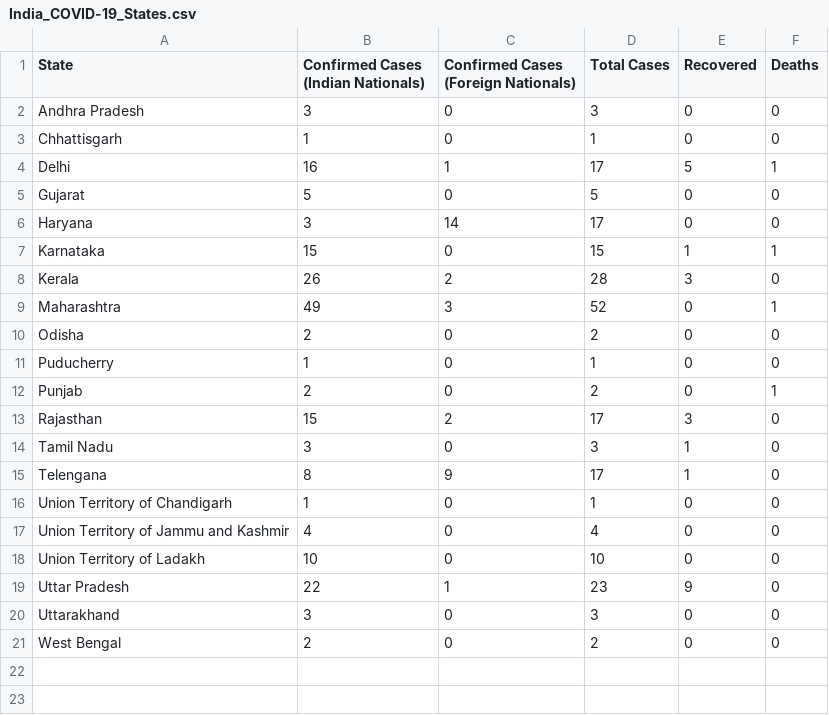
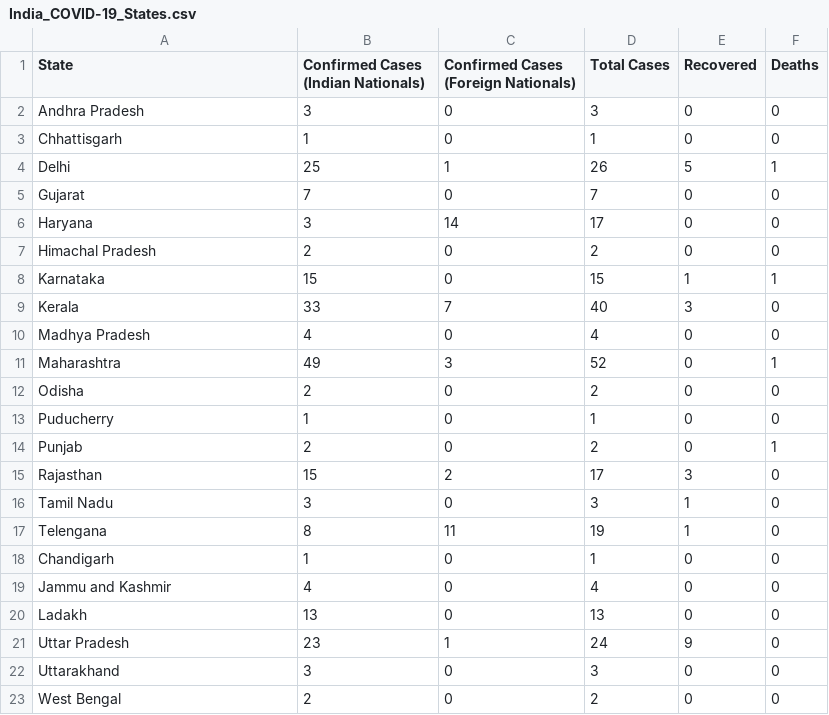
Before and after one commit to apricotsolutions/COVID-19, a CSV file: India_COVID-19_States.csv, drawn as a sheet.

```diff
--- a/India_COVID-19_States.csv
+++ b/India_COVID-19_States.csv
@@ -3,7 +3,9 @@ Andhra Pradesh,3,0,3,0,0
 Chhattisgarh,1,0,1,0,0
-Delhi,16,1,17,5,1
-Gujarat,5,0,5,0,0
+Delhi,25,1,26,5,1
+Gujarat,7,0,7,0,0
 Haryana,3,14,17,0,0
+Himachal Pradesh,2,0,2,0,0
 Karnataka,15,0,15,1,1
-Kerala,26,2,28,3,0
+Kerala,33,7,40,3,0
+Madhya Pradesh,4,0,4,0,0
 Maharashtra,49,3,52,0,1
@@ -14,7 +16,7 @@ Rajasthan,15,2,17,3,0
 Tamil Nadu,3,0,3,1,0
-Telengana,8,9,17,1,0
-Union Territory of Chandigarh,1,0,1,0,0
-Union Territory of Jammu and Kashmir,4,0,4,0,0
-Union Territory of Ladakh,10,0,10,0,0
-Uttar Pradesh,22,1,23,9,0
+Telengana,8,11,19,1,0
+Chandigarh,1,0,1,0,0
+Jammu and Kashmir,4,0,4,0,0
+Ladakh,13,0,13,0,0
+Uttar Pradesh,23,1,24,9,0
 Uttarakhand,3,0,3,0,0
```
Also changed, not shown: India_COVID-19_DailyCases.csv, India_COVID-19_Map.csv, 3 other files.
